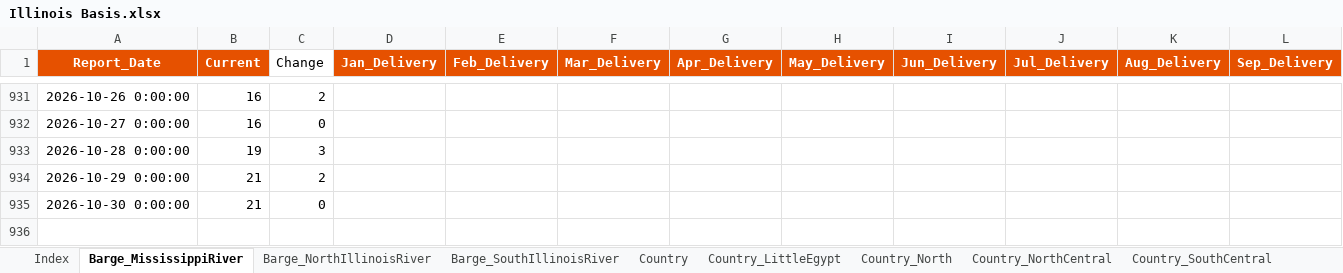
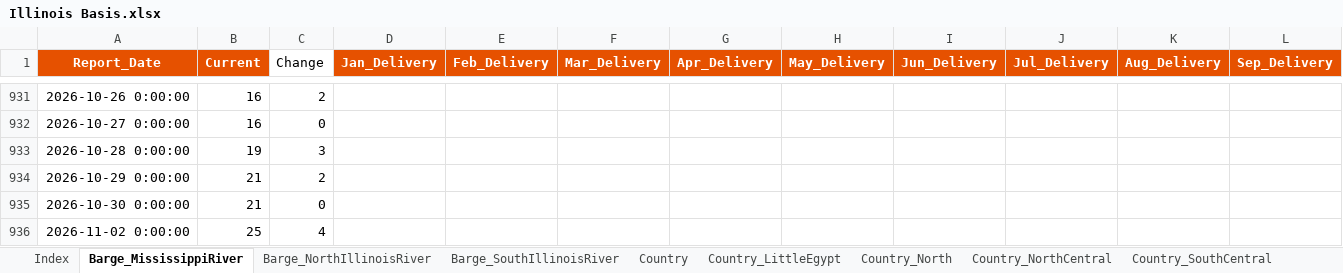
Before and after one commit to 0030carina-gif/us-corn-soy-basis, an Excel workbook: 玉米大豆历史数据/玉米基差/Illinois Basis.xlsx, sheet Barge_MississippiRiver, drawn as a sheet; only a part is shown, gaps mark what is left out; values as stored, in another font and other column widths than the file's, no borders; rows hold the shown columns only; the diff names each change by its address in the sheet, - before the commit and + after, or states it on an @@ line.

```diff
--- a/玉米大豆历史数据/玉米基差/Illinois Basis.xlsx (sheet Barge_MississippiRiver)
+++ b/玉米大豆历史数据/玉米基差/Illinois Basis.xlsx (sheet Barge_MississippiRiver)
+row 936: 2026-11-02 0:00:00 | 25 | 4
```
Also changed, not shown: sheet MillsProc_Central, sheet MillsProc_Chicago, sheet Barge_SouthIllinoisRiver, sheet Barge_NorthIllinoisRiver, sheet Country_LittleEgypt, sheet Country_Southwest, 5 more sheets, 玉米大豆历史数据/大豆基差/Kansas Basis.xlsx, 玉米大豆历史数据/大豆基差/North Carolina Basis.xlsx, 37 other files.
